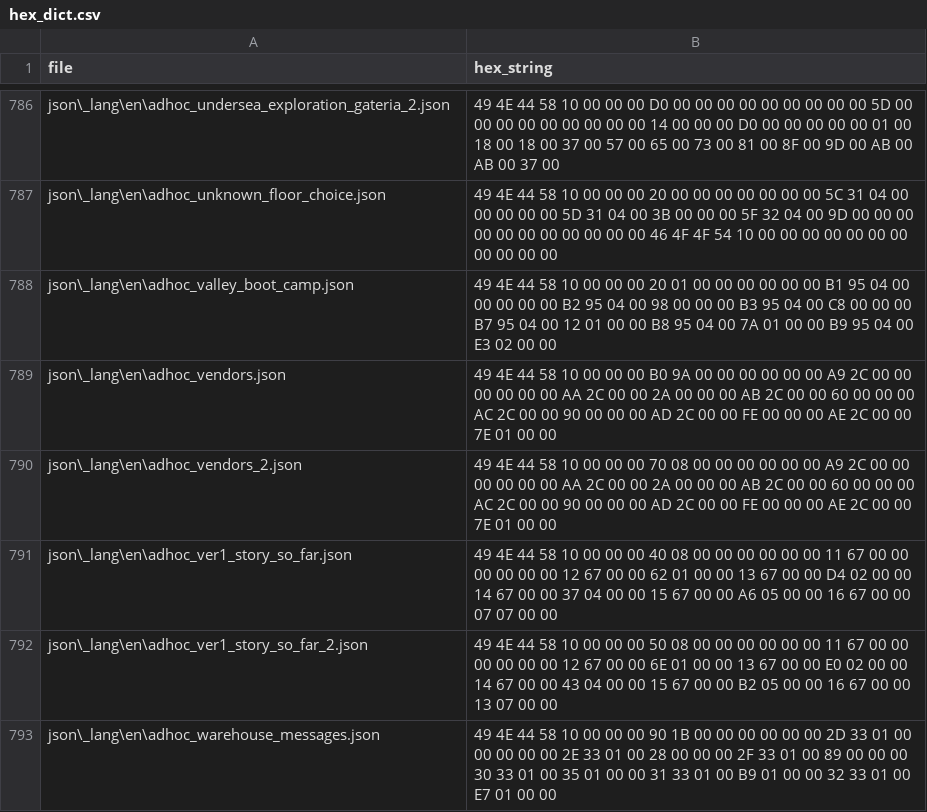
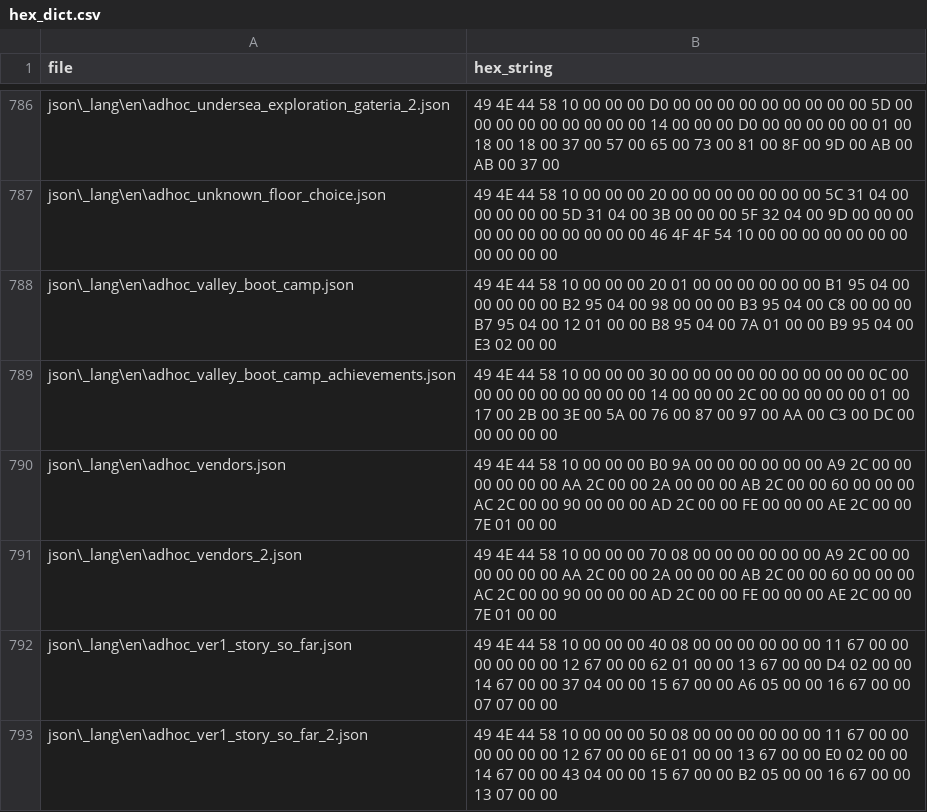
Before and after one commit to dqx-translation-project/dqx-custom-translations, a CSV file: csv/hex_dict.csv, drawn as a sheet; only a part is shown, gaps mark what is left out; the shorter side is filled out with more unchanged rows; the diff names each change by its address in the sheet, - before the commit and + after, or states it on an @@ line.

Commit message:
Update hex_dict.csv

```diff
--- a/csv/hex_dict.csv
+++ b/csv/hex_dict.csv
+row 789: json\_lang\en\adhoc_valley_boot_camp_achievements.json | 49 4E 44 58 10 00 00 00 30 00 00 00 00 00 00 00 00 00 0C 00 00 00 00 00 00 00 00 00 14 00 00 00 2C 00 00 00 00 00 01 00 17 00 2B 00 3E 00 5A 00 76 00 87 00 97 00 AA 00 C3 00 DC 00 00 00 00 00
```
